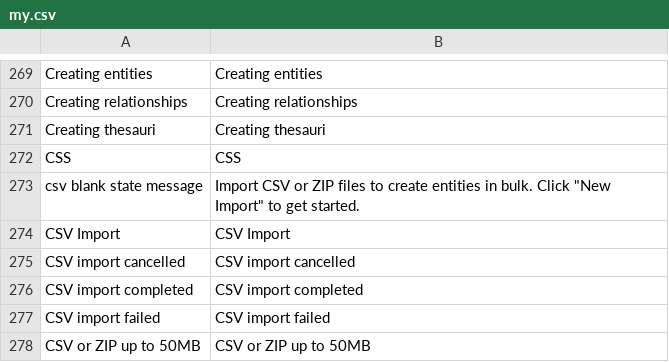
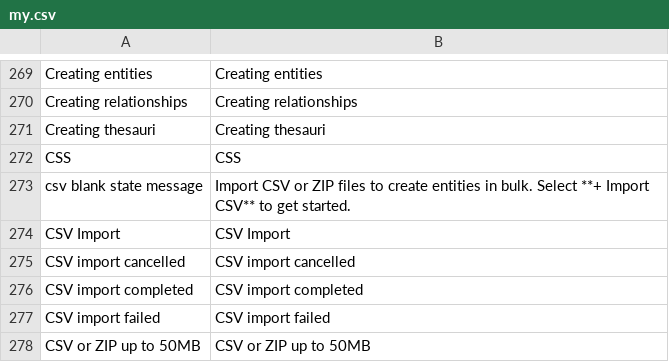
Before and after one commit to huridocs/uwazi, a CSV file: contents/ui-translations/my.csv, drawn as a sheet; only a part is shown, gaps mark what is left out.

Commit message:
9371 naming consistency in csv import flow (#9507)
* update csv import button reference

```diff
--- a/contents/ui-translations/my.csv
+++ b/contents/ui-translations/my.csv
@@ -277,3 +277,3 @@ Creating thesauri,Creating thesauri
 CSS,CSS
-csv blank state message,"Import CSV or ZIP files to create entities in bulk. Click ""New Import"" to get started."
+csv blank state message,"Import CSV or ZIP files to create entities in bulk. Select **+ Import CSV** to get started."
 CSV Import,CSV Import
```
Also changed, not shown: contents/ui-translations/ru.csv, contents/ui-translations/th.csv, 9 other files.
